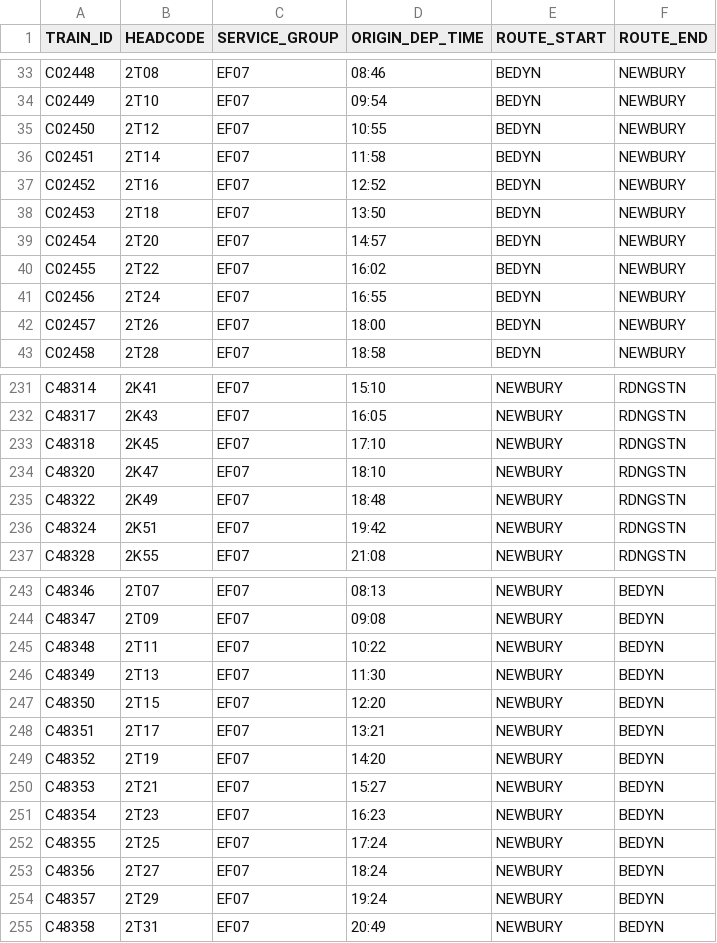
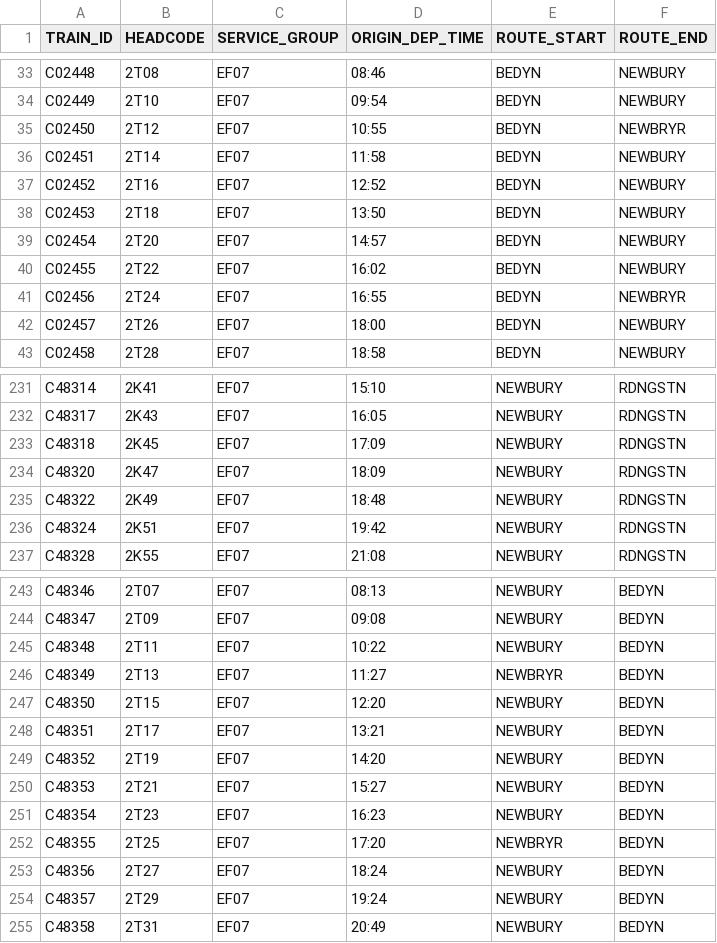
Before and after one commit to tomsmith199202-cloud/gwr_cron_job, a CSV file: gwr_timetable_today.csv, drawn as a sheet; only a part is shown, gaps mark what is left out; the diff covers the shown part only.

```diff
--- a/gwr_timetable_today.csv
+++ b/gwr_timetable_today.csv
@@ -34,3 +34,3 @@ C02448,2T08,EF07,08:46,BEDYN,NEWBURY
 C02449,2T10,EF07,09:54,BEDYN,NEWBURY
-C02450,2T12,EF07,10:55,BEDYN,NEWBURY
+C02450,2T12,EF07,10:55,BEDYN,NEWBRYR
 C02451,2T14,EF07,11:58,BEDYN,NEWBURY
@@ -40,3 +40,3 @@ C02454,2T20,EF07,14:57,BEDYN,NEWBURY
 C02455,2T22,EF07,16:02,BEDYN,NEWBURY
-C02456,2T24,EF07,16:55,BEDYN,NEWBURY
+C02456,2T24,EF07,16:55,BEDYN,NEWBRYR
 C02457,2T26,EF07,18:00,BEDYN,NEWBURY
@@ -232,4 +232,4 @@ C48314,2K41,EF07,15:10,NEWBURY,RDNGSTN
 C48317,2K43,EF07,16:05,NEWBURY,RDNGSTN
-C48318,2K45,EF07,17:10,NEWBURY,RDNGSTN
-C48320,2K47,EF07,18:10,NEWBURY,RDNGSTN
+C48318,2K45,EF07,17:09,NEWBURY,RDNGSTN
+C48320,2K47,EF07,18:09,NEWBURY,RDNGSTN
 C48322,2K49,EF07,18:48,NEWBURY,RDNGSTN
@@ -245,3 +245,3 @@ C48347,2T09,EF07,09:08,NEWBURY,BEDYN
 C48348,2T11,EF07,10:22,NEWBURY,BEDYN
-C48349,2T13,EF07,11:30,NEWBURY,BEDYN
+C48349,2T13,EF07,11:27,NEWBRYR,BEDYN
 C48350,2T15,EF07,12:20,NEWBURY,BEDYN
@@ -251,3 +251,3 @@ C48353,2T21,EF07,15:27,NEWBURY,BEDYN
 C48354,2T23,EF07,16:23,NEWBURY,BEDYN
-C48355,2T25,EF07,17:24,NEWBURY,BEDYN
+C48355,2T25,EF07,17:20,NEWBRYR,BEDYN
 C48356,2T27,EF07,18:24,NEWBURY,BEDYN
```
Also changed, not shown: 12 added rows, 3 removed rows and 1 edited cell elsewhere in this file, 1 other file.
